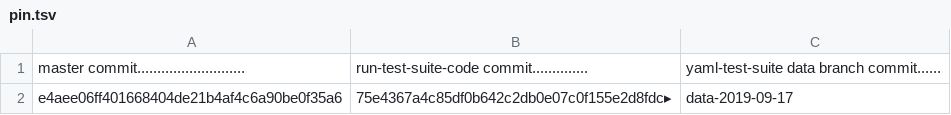
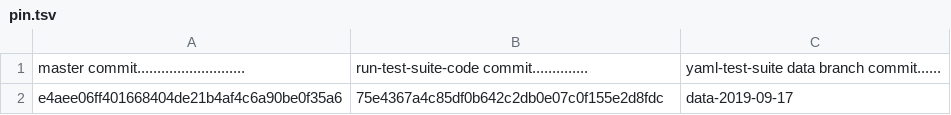
Before and after one commit to yaml/libyaml, a TSV file: conf/pin.tsv, drawn as a sheet.

Commit message:
Remove tab

```diff
--- a/conf/pin.tsv
+++ b/conf/pin.tsv
@@ -1,2 +1,2 @@
 master commit...........................	run-test-suite-code commit..............	yaml-test-suite data branch commit......
-e4aee06ff401668404de21b4af4c6a90be0f35a6	75e4367a4c85df0b642c2db0e07c0f155e2d8fdc▸	data-2019-09-17
+e4aee06ff401668404de21b4af4c6a90be0f35a6	75e4367a4c85df0b642c2db0e07c0f155e2d8fdc	data-2019-09-17
```
